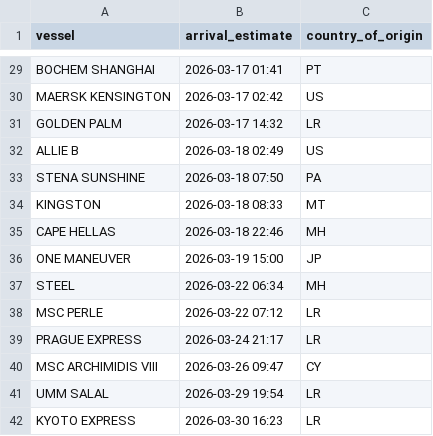
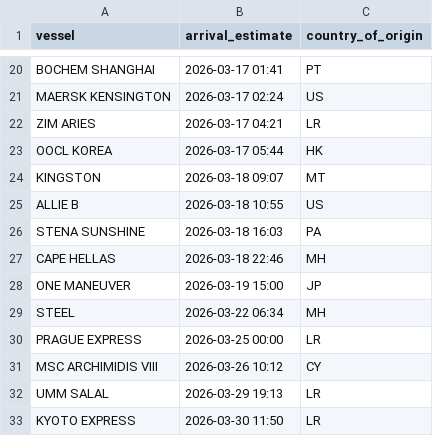
Before and after one commit to natalierjonas/FOCs-in-NYC, a CSV file: ships_estimates_fixed.csv, drawn as a sheet; only a part is shown, gaps mark what is left out; removed rows and columns are numbered as before the commit, all else as after; the diff covers the shown part only; the diff names each change by its address in the sheet, - before the commit and + after, or states it on an @@ line.

```diff
--- a/ships_estimates_fixed.csv
+++ b/ships_estimates_fixed.csv
-B21 (arrival_estimate): 2026-03-17 02:42
+B21 (arrival_estimate): 2026-03-17 02:24
-A22 (vessel): GOLDEN PALM
+A22 (vessel): ZIM ARIES
-B22 (arrival_estimate): 2026-03-17 14:32
+B22 (arrival_estimate): 2026-03-17 04:21
+row 23: OOCL KOREA | 2026-03-17 05:44 | HK
+row 24: KINGSTON | 2026-03-18 09:07 | MT
-B25 (arrival_estimate): 2026-03-18 02:49
+B25 (arrival_estimate): 2026-03-18 10:55
-B26 (arrival_estimate): 2026-03-18 07:50
+B26 (arrival_estimate): 2026-03-18 16:03
-row 34: KINGSTON | 2026-03-18 08:33 | MT
-row 38: MSC PERLE | 2026-03-22 07:12 | LR
-B30 (arrival_estimate): 2026-03-24 21:17
+B30 (arrival_estimate): 2026-03-25 00:00
-B31 (arrival_estimate): 2026-03-26 09:47
+B31 (arrival_estimate): 2026-03-26 10:12
-B32 (arrival_estimate): 2026-03-29 19:54
+B32 (arrival_estimate): 2026-03-29 19:13
-B33 (arrival_estimate): 2026-03-30 16:23
+B33 (arrival_estimate): 2026-03-30 11:50
```
Also changed, not shown: 3 added rows, 12 removed rows and 7 edited cells elsewhere in this file, filtered_ships.csv.
